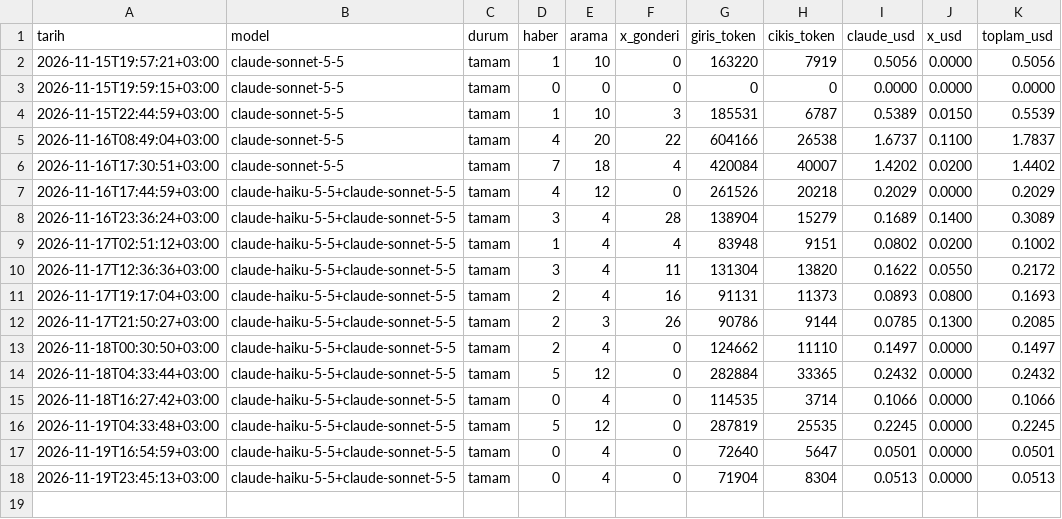
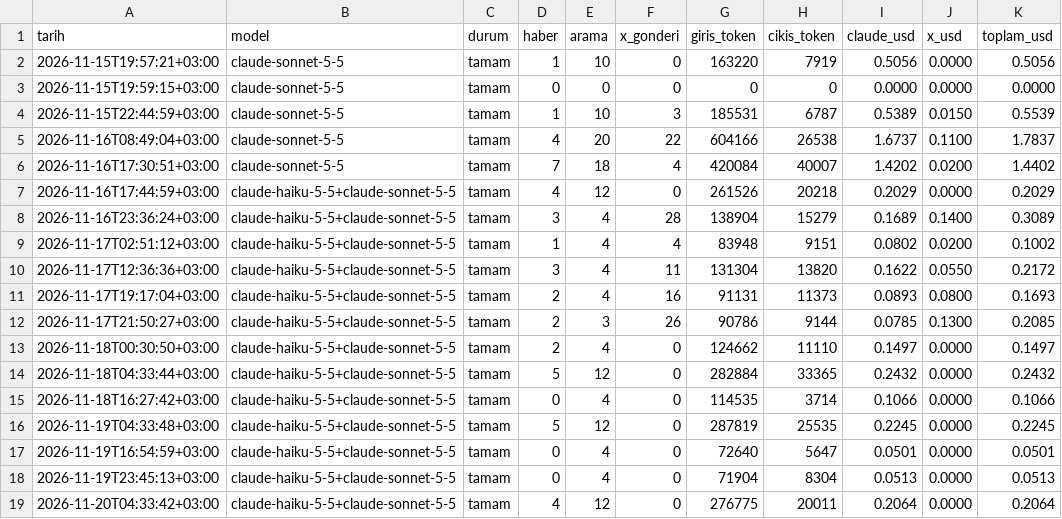
Before and after one commit to alidenizergun/yapayzekablog, a CSV file: data/maliyet.csv, drawn as a sheet; the diff names each change by its address in the sheet, - before the commit and + after, or states it on an @@ line.

Commit message:
Haberler: 4 yeni haber, görseller güncellendi (20.11.2026 04:34)

```diff
--- a/data/maliyet.csv
+++ b/data/maliyet.csv
+row 19: 2026-11-20T04:33:42+03:00 | claude-haiku-5-5+claude-sonnet-5-5 | tamam | 4 | 12 | 0 | 276775 | 20011 | 0.2064 | 0.0000 | 0.2064
```
Also changed, not shown: 10 other files.
